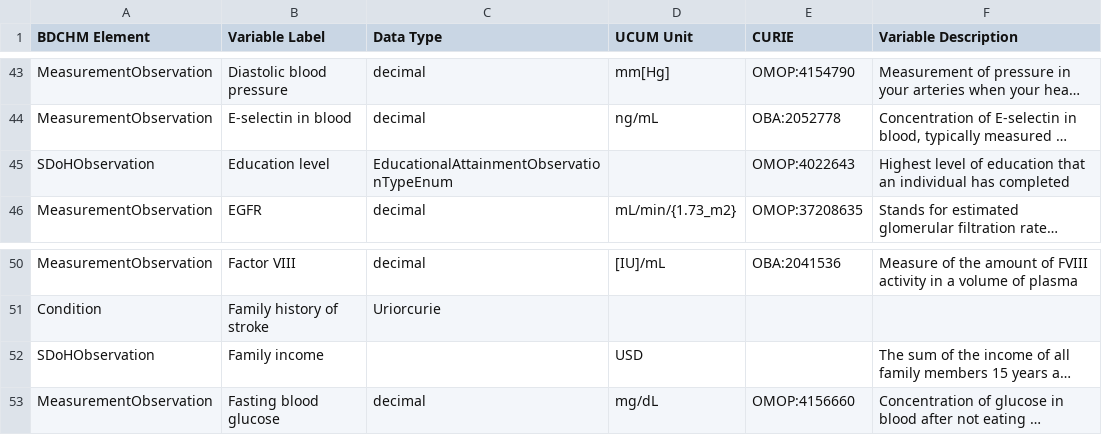
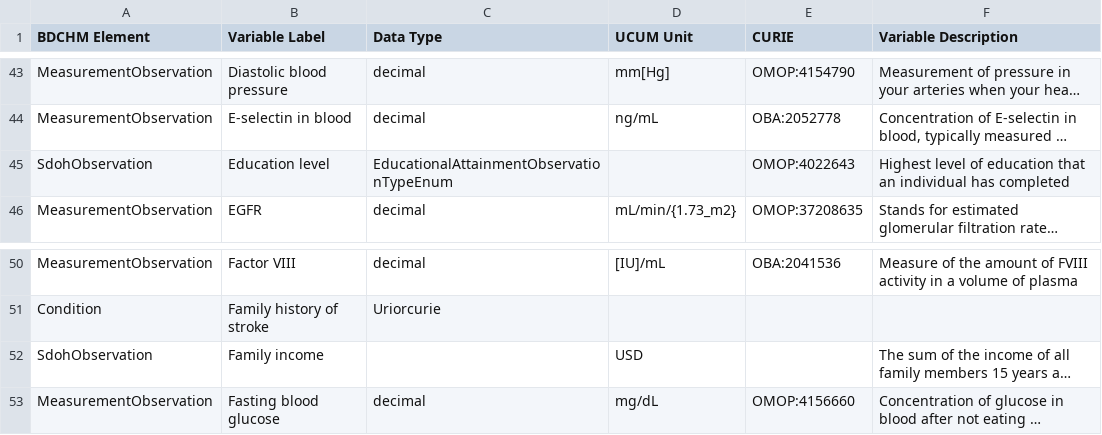
Before and after one commit to Sigfried/dynamic-model-var-docs, a TSV file: public/source_data/HV/variable-specs-S1.tsv, drawn as a sheet; only a part is shown, gaps mark what is left out; long unchanged cells end in …; the diff names each change by its address in the sheet, - before the commit and + after, or states it on an @@ line.

Commit message:
dowloaded and updated data. have working bdchm id/prefix now

```diff
--- a/public/source_data/HV/variable-specs-S1.tsv
+++ b/public/source_data/HV/variable-specs-S1.tsv
-A45 (BDCHM Element): SDoHObservation
+A45 (BDCHM Element): SdohObservation
-A52 (BDCHM Element): SDoHObservation
+A52 (BDCHM Element): SdohObservation
```
Also changed, not shown: 3 other files.
